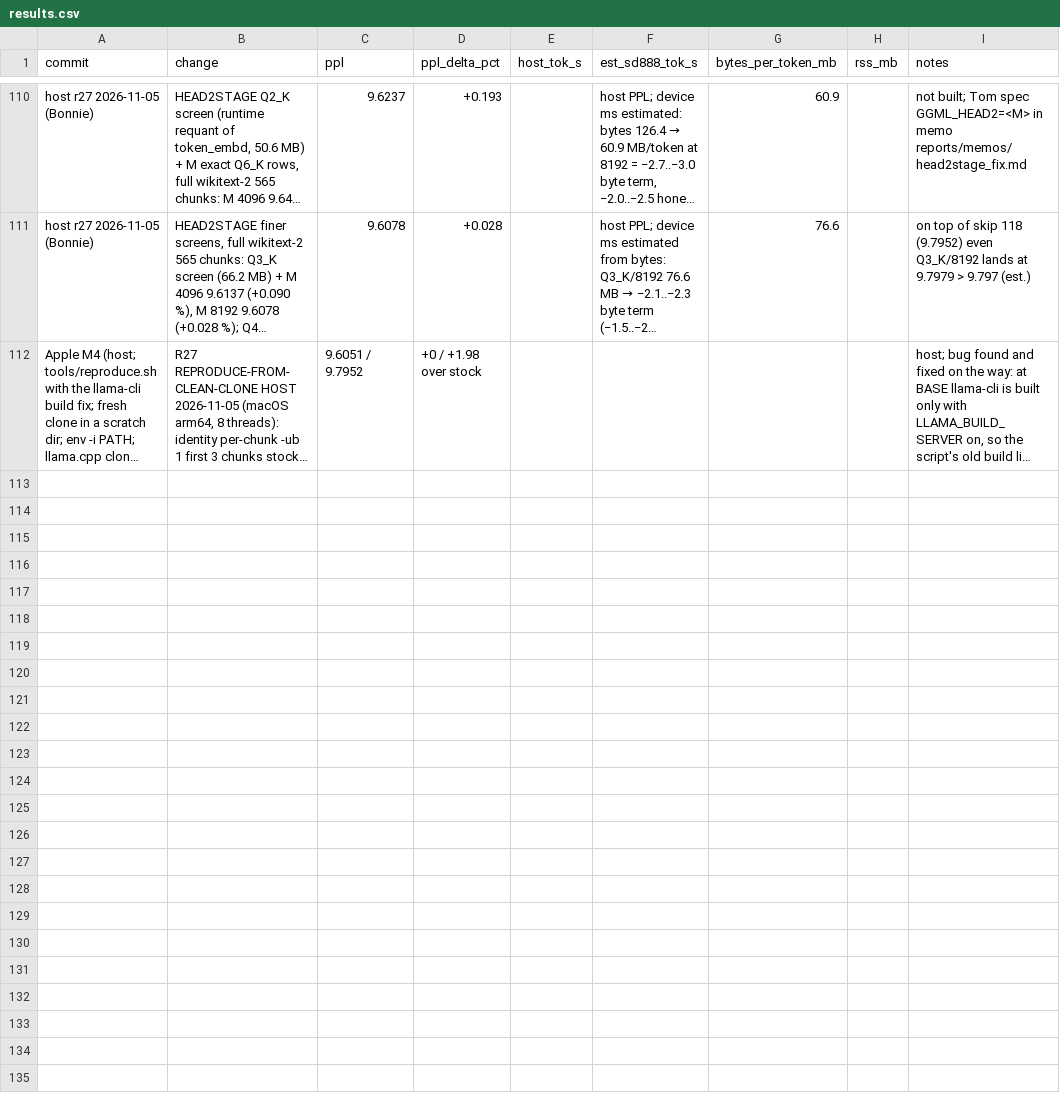
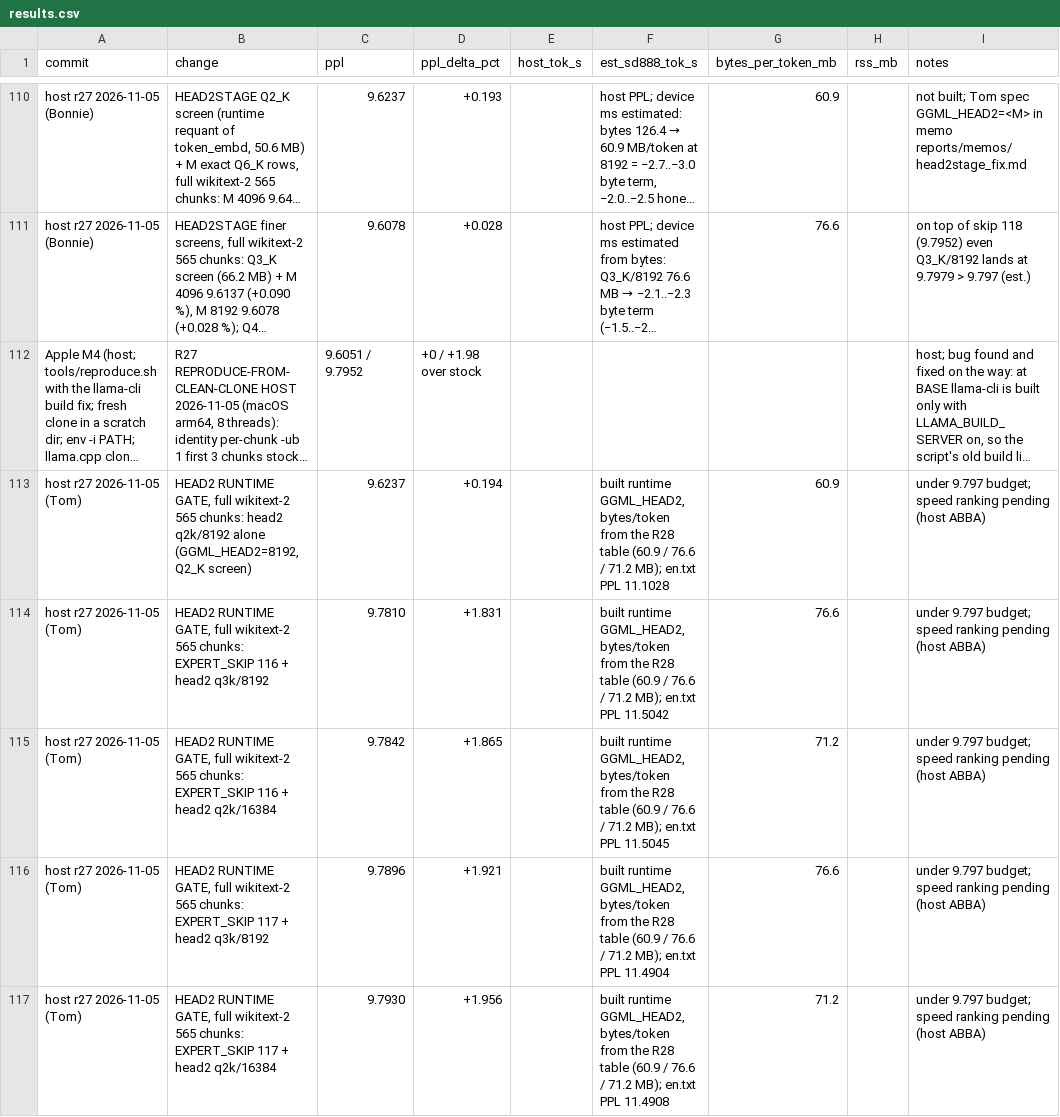
Before and after one commit to hoeio/vollie, a CSV file: reports/results.csv, drawn as a sheet; only a part is shown, gaps mark what is left out; long unchanged cells end in …; the diff names each change by its address in the sheet, - before the commit and + after, or states it on an @@ line.

```diff
--- a/reports/results.csv
+++ b/reports/results.csv
+row 113: host r27 2026-11-05 (Tom) | HEAD2 RUNTIME GATE, full wikitext-2 565 chunks: head2 q2k/8192 alone (GGML_HEAD2=8192, Q2_K screen) | 9.6237 | +0.194 |  | built runtime GGML_HEAD2, bytes/token from the R28 table (60.9 / 76.6 / 71.2 MB); en.txt PPL 11.1028 | 60.9 |  | under 9.797 budget; speed ranking pending (host ABBA)
+row 114: host r27 2026-11-05 (Tom) | HEAD2 RUNTIME GATE, full wikitext-2 565 chunks: EXPERT_SKIP 116 + head2 q3k/8192 | 9.7810 | +1.831 |  | built runtime GGML_HEAD2, bytes/token from the R28 table (60.9 / 76.6 / 71.2 MB); en.txt PPL 11.5042 | 76.6 |  | under 9.797 budget; speed ranking pending (host ABBA)
+row 115: host r27 2026-11-05 (Tom) | HEAD2 RUNTIME GATE, full wikitext-2 565 chunks: EXPERT_SKIP 116 + head2 q2k/16384 | 9.7842 | +1.865 |  | built runtime GGML_HEAD2, bytes/token from the R28 table (60.9 / 76.6 / 71.2 MB); en.txt PPL 11.5045 | 71.2 |  | under 9.797 budget; speed ranking pending (host ABBA)
+row 116: host r27 2026-11-05 (Tom) | HEAD2 RUNTIME GATE, full wikitext-2 565 chunks: EXPERT_SKIP 117 + head2 q3k/8192 | 9.7896 | +1.921 |  | built runtime GGML_HEAD2, bytes/token from the R28 table (60.9 / 76.6 / 71.2 MB); en.txt PPL 11.4904 | 76.6 |  | under 9.797 budget; speed ranking pending (host ABBA)
+row 117: host r27 2026-11-05 (Tom) | HEAD2 RUNTIME GATE, full wikitext-2 565 chunks: EXPERT_SKIP 117 + head2 q2k/16384 | 9.7930 | +1.956 |  | built runtime GGML_HEAD2, bytes/token from the R28 table (60.9 / 76.6 / 71.2 MB); en.txt PPL 11.4908 | 71.2 |  | under 9.797 budget; speed ranking pending (host ABBA)
```
Also changed, not shown: 1 other file.
